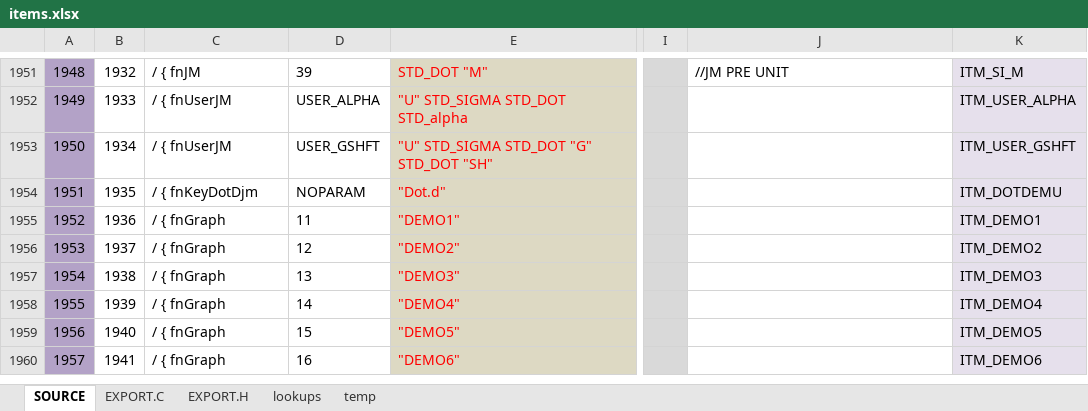
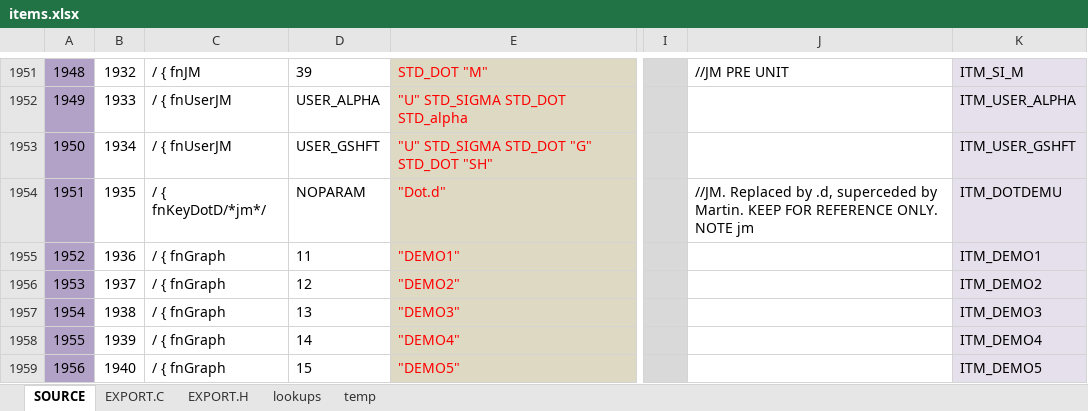
Before and after one commit to semi-simple/C43-mirror, an Excel workbook: src/items.xlsx, sheet SOURCE, drawn as a sheet; only a part is shown, gaps mark what is left out; the shorter side is filled out with more unchanged rows; values as stored, in another font and other column widths than the file's, no borders; conditional formats not drawn; the diff names each change by its address in the sheet, - before the commit and + after, or states it on an @@ line.

```diff
--- a/src/items.xlsx (sheet SOURCE)
+++ b/src/items.xlsx (sheet SOURCE)
-C1954: / { fnKeyDotDjm
+C1954: / { fnKeyDotD/*jm*/
-J1954: (empty)
+J1954: //JM. Replaced by .d, superceded by Martin. KEEP FOR REFERENCE ONLY. NOTE jm
```
Also changed, not shown: sheet EXPORT.C, 5 other files.
